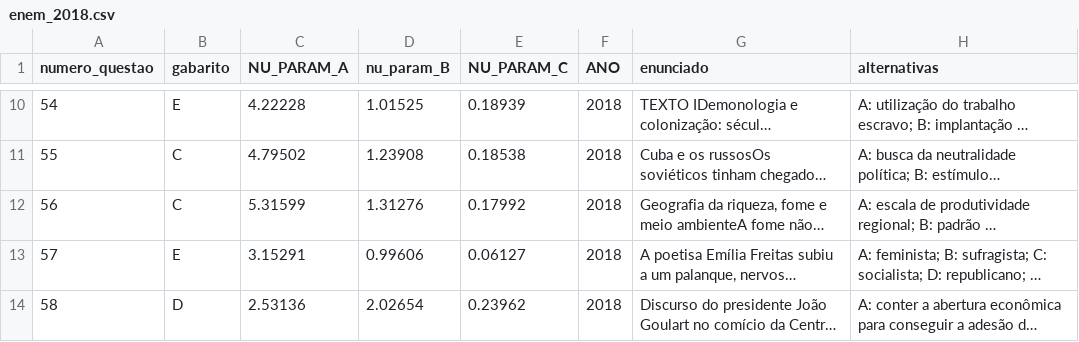
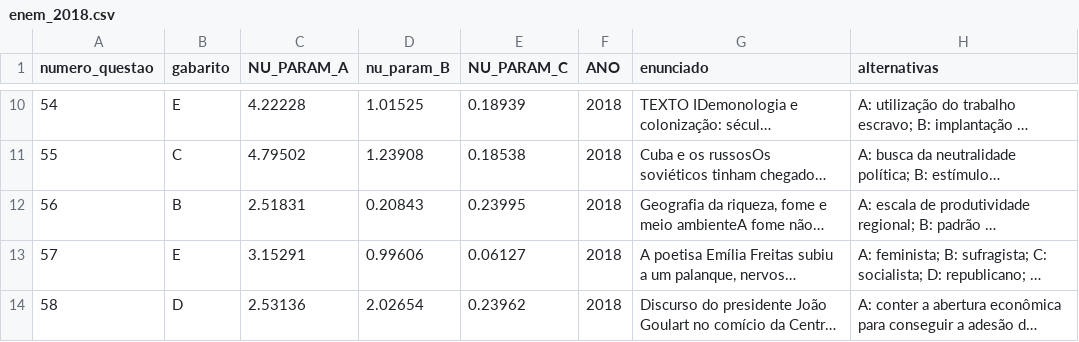
Before and after one commit to ciziks/enem-embbedings-social-questions, a CSV file: data/processed/enem_2018.csv, drawn as a sheet; only a part is shown, gaps mark what is left out; long unchanged cells end in …; the diff names each change by its address in the sheet, - before the commit and + after, or states it on an @@ line.

```diff
--- a/data/processed/enem_2018.csv
+++ b/data/processed/enem_2018.csv
-B12 (gabarito): C
+B12 (gabarito): B
-C12 (NU_PARAM_A): 5.31599
+C12 (NU_PARAM_A): 2.51831
-D12 (nu_param_B): 1.31276
+D12 (nu_param_B): 0.20843
-E12 (NU_PARAM_C): 0.17992
+E12 (NU_PARAM_C): 0.23995
```
Also changed, not shown: data/processed/enem_2019.csv, data/processed/enem_2020.csv, 8 other files.
